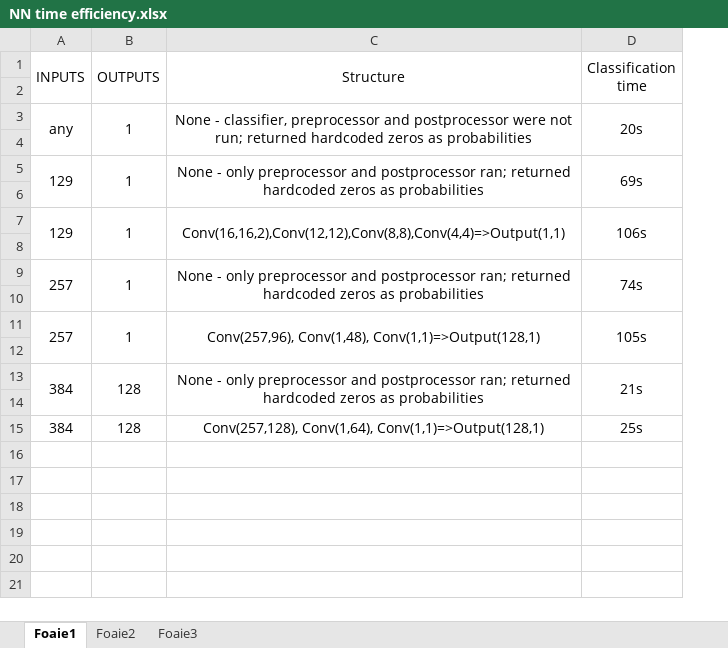
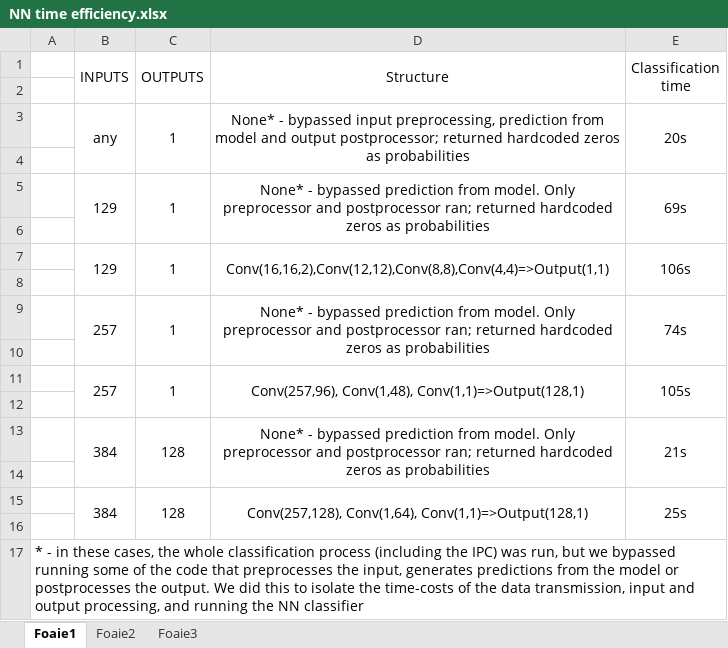
Before and after one commit to DrimbaAlexandru/Discuri, an Excel workbook: docs/NN time efficiency.xlsx, sheet Foaie1, drawn as a sheet; values as stored, in another font and other column widths than the file's, no borders; addresses are those after the commit; the diff names each change by its address in the sheet, - before the commit and + after, or states it on an @@ line.

```diff
--- a/docs/NN time efficiency.xlsx (sheet Foaie1)
+++ b/docs/NN time efficiency.xlsx (sheet Foaie1)
+column A, empty
-D3 (Structure): None - classifier, preprocessor and postprocessor were not run; returned hardcoded…
+D3 (Structure): None* - bypassed input preprocessing, prediction from model and output postprocessor; returned hardcoded…
-D5 (Structure): None - only preprocessor and…
+D5 (Structure): None* - bypassed prediction from model. Only preprocessor and…
-D9 (Structure): None - only preprocessor and…
+D9 (Structure): None* - bypassed prediction from model. Only preprocessor and…
-D13 (Structure): None - only preprocessor and…
+D13 (Structure): None* - bypassed prediction from model. Only preprocessor and…
+B15:B16 merged
+C15:C16 merged
+D15:D16 merged
+E15:E16 merged
+row 16: (empty)
+row 17: * - in these cases, the whole classification process (including the IPC) was run, but we bypassed running some of the code that preprocesses the input, generates predictions from the model or postprocesses the output. We did this to isolate the time-costs of the data transmission, input and output processing, and running the NN classifier
```
Also changed, not shown: 2 other files.
